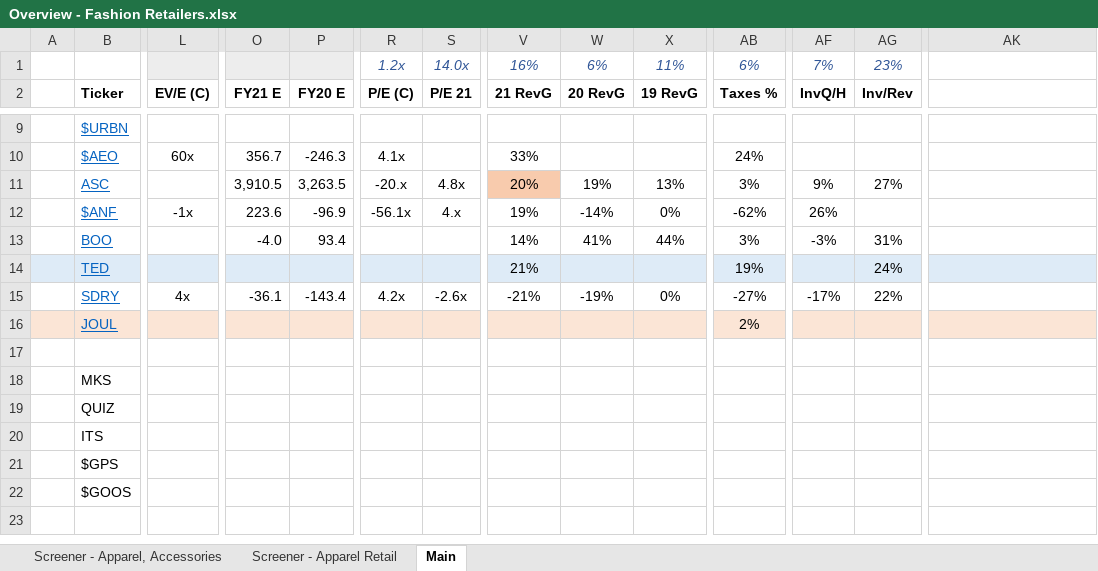
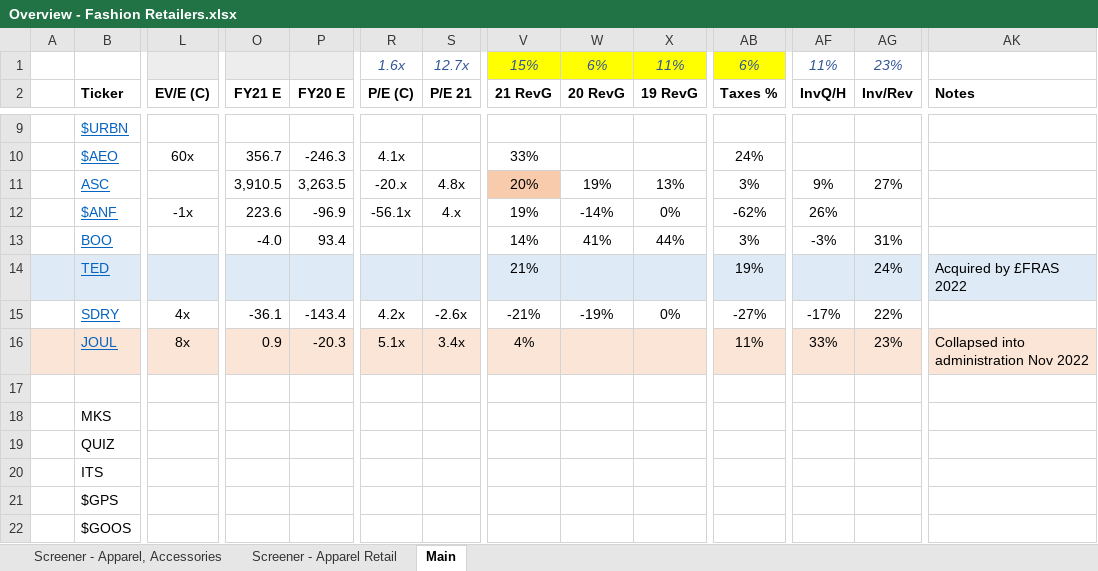
Before and after one commit to Charlie-Hill/Financial-Models, an Excel workbook: Overview - Fashion Retailers.xlsx, sheet Main, drawn as a sheet; only a part is shown, gaps mark what is left out; the shorter side is filled out with more unchanged rows; values as stored, in another font and other column widths than the file's, no borders; the diff covers the shown part only; the diff names each change by its address in the sheet, - before the commit and + after, or states it on an @@ line.

```diff
--- a/Overview - Fashion Retailers.xlsx (sheet Main)
+++ b/Overview - Fashion Retailers.xlsx (sheet Main)
-R1 (P/E (C)): 1.2x
+R1 (P/E (C)): 1.6x
-S1 (P/E 21): 14.0x
+S1 (P/E 21): 12.7x
-V1 (21 RevG): 16%
+V1 (21 RevG): 15%
-V1:AB1 fill: none
+V1:AB1 fill: #FFFF00
-AF1 (InvQ/H): 7%
+AF1 (InvQ/H): 11%
-AK2: (empty)
+AK2: Notes
-AK14 (Notes): (empty)
+AK14 (Notes): Acquired by £FRAS 2022
-L16 (EV/E (C)): (empty)
+L16 (EV/E (C)): 8x
-O16 (FY21 E): (empty)
+O16 (FY21 E): 0.9
-P16 (FY20 E): (empty)
+P16 (FY20 E): -20.3
-R16 (P/E (C)): (empty)
+R16 (P/E (C)): 5.1x
-S16 (P/E 21): (empty)
+S16 (P/E 21): 3.4x
-V16 (21 RevG): (empty)
+V16 (21 RevG): 4%
-AB16 (Taxes %): 2%
+AB16 (Taxes %): 11%
-AF16 (InvQ/H): (empty)
+AF16 (InvQ/H): 33%
-AG16 (Inv/Rev): (empty)
+AG16 (Inv/Rev): 23%
-AK16 (Notes): (empty)
+AK16 (Notes): Collapsed into administration Nov 2022
```
Also changed, not shown: cell formats elsewhere in this sheet, sheet Screener - Apparel, Accessories, formulas that keep their value, £JOUL.xlsx.
